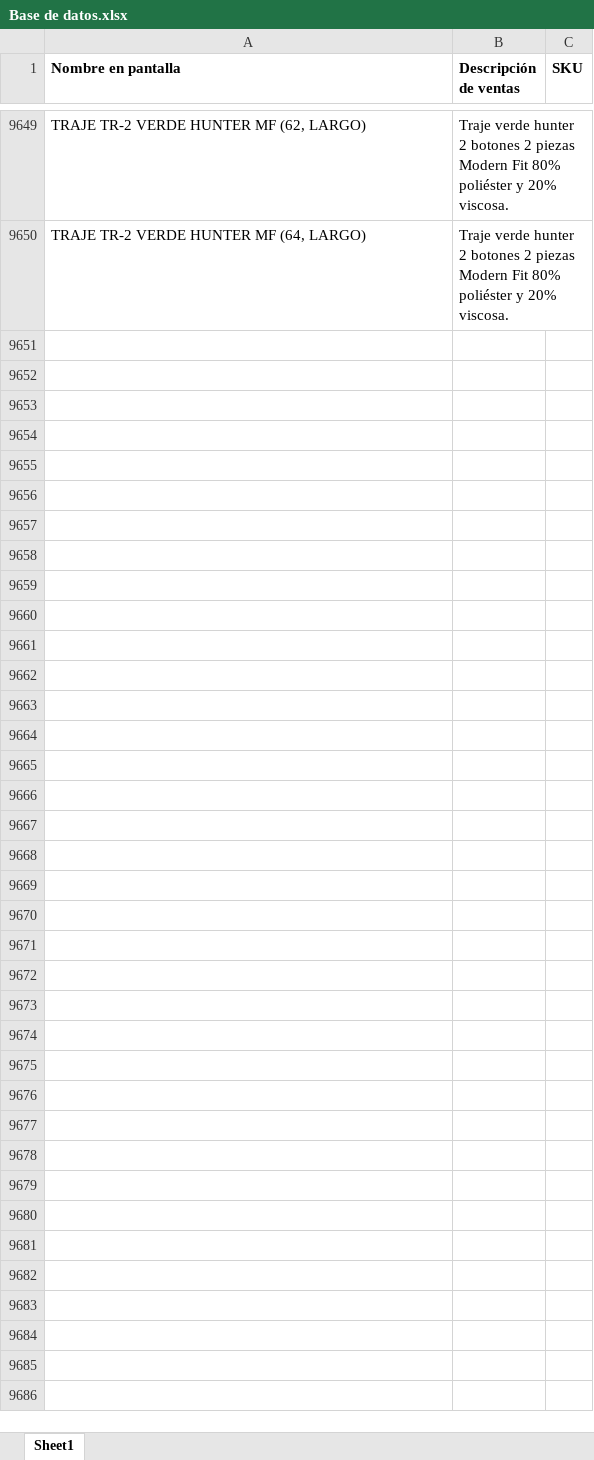
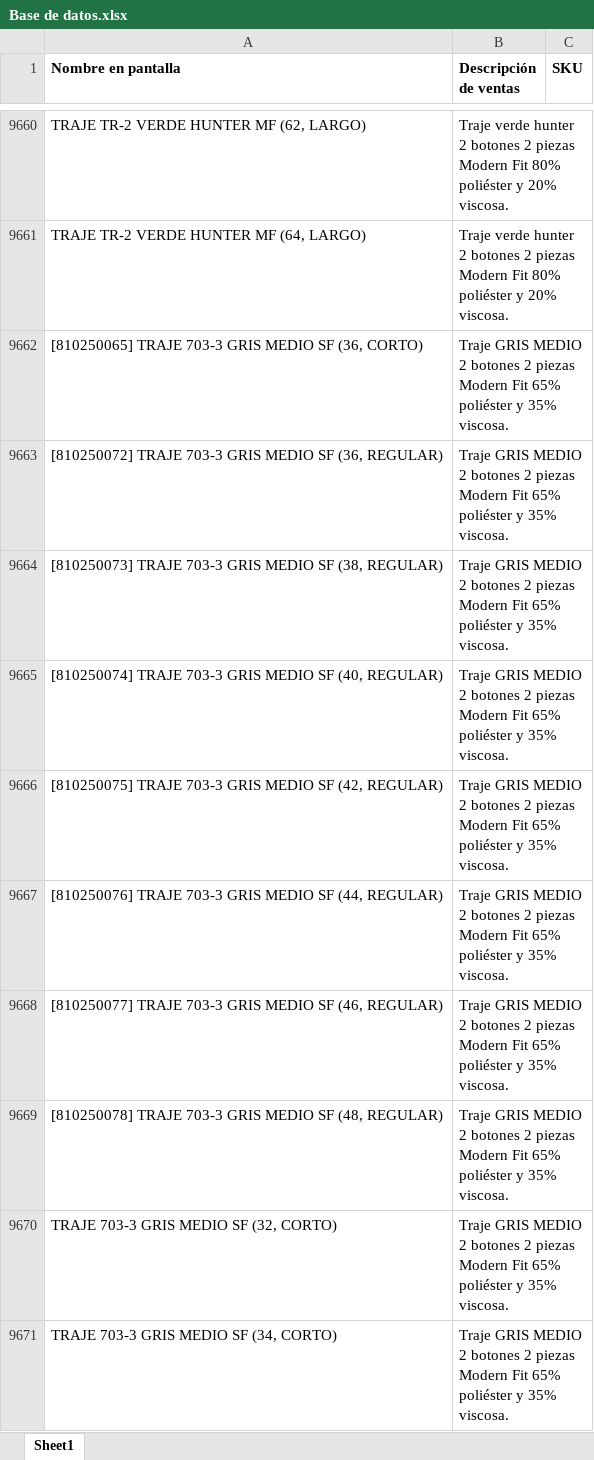
Before and after one commit to YanCarloLV/catalogo-trajes, an Excel workbook: Base de datos.xlsx, sheet Sheet1, drawn as a sheet; only a part is shown, gaps mark what is left out; values as stored, in another font and other column widths than the file's, no borders; the diff covers the shown part only; the diff names each change by its address in the sheet, - before the commit and + after, or states it on an @@ line.

Commit message:
Add files via upload

```diff
--- a/Base de datos.xlsx (sheet Sheet1)
+++ b/Base de datos.xlsx (sheet Sheet1)
+row 9662: [810250065] TRAJE 703-3 GRIS MEDIO SF (36, CORTO) | Traje GRIS MEDIO 2 botones 2 piezas Modern Fit 65% poliéster y 35% viscosa.
+row 9663: [810250072] TRAJE 703-3 GRIS MEDIO SF (36, REGULAR) | Traje GRIS MEDIO 2 botones 2 piezas Modern Fit 65% poliéster y 35% viscosa.
+row 9664: [810250073] TRAJE 703-3 GRIS MEDIO SF (38, REGULAR) | Traje GRIS MEDIO 2 botones 2 piezas Modern Fit 65% poliéster y 35% viscosa.
+row 9665: [810250074] TRAJE 703-3 GRIS MEDIO SF (40, REGULAR) | Traje GRIS MEDIO 2 botones 2 piezas Modern Fit 65% poliéster y 35% viscosa.
+row 9666: [810250075] TRAJE 703-3 GRIS MEDIO SF (42, REGULAR) | Traje GRIS MEDIO 2 botones 2 piezas Modern Fit 65% poliéster y 35% viscosa.
+row 9667: [810250076] TRAJE 703-3 GRIS MEDIO SF (44, REGULAR) | Traje GRIS MEDIO 2 botones 2 piezas Modern Fit 65% poliéster y 35% viscosa.
+row 9668: [810250077] TRAJE 703-3 GRIS MEDIO SF (46, REGULAR) | Traje GRIS MEDIO 2 botones 2 piezas Modern Fit 65% poliéster y 35% viscosa.
+row 9669: [810250078] TRAJE 703-3 GRIS MEDIO SF (48, REGULAR) | Traje GRIS MEDIO 2 botones 2 piezas Modern Fit 65% poliéster y 35% viscosa.
+row 9670: TRAJE 703-3 GRIS MEDIO SF (32, CORTO) | Traje GRIS MEDIO 2 botones 2 piezas Modern Fit 65% poliéster y 35% viscosa.
+row 9671: TRAJE 703-3 GRIS MEDIO SF (34, CORTO) | Traje GRIS MEDIO 2 botones 2 piezas Modern Fit 65% poliéster y 35% viscosa.
```
Also changed, not shown: 52 added rows elsewhere in this sheet.
